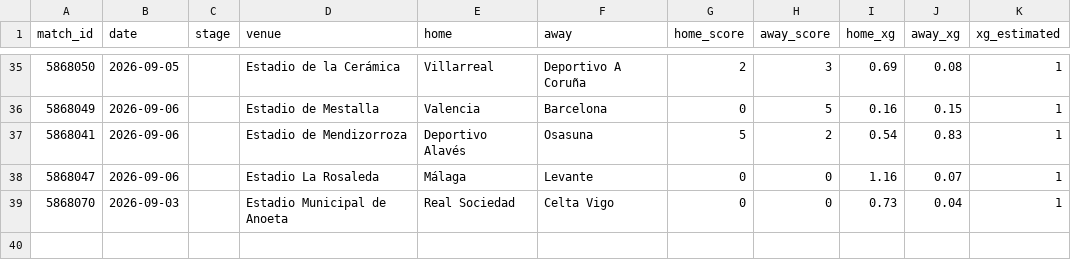
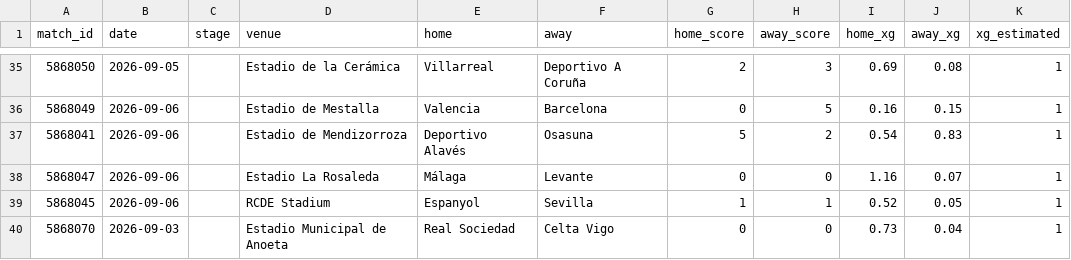
Before and after one commit to RShiri/XLALIGA, a CSV file: laliga_dashboard/database/results.csv, drawn as a sheet; only a part is shown, gaps mark what is left out; the diff names each change by its address in the sheet, - before the commit and + after, or states it on an @@ line.

```diff
--- a/laliga_dashboard/database/results.csv
+++ b/laliga_dashboard/database/results.csv
+row 39: 5868045 | 2026-09-06 |  | RCDE Stadium | Espanyol | Sevilla | 1 | 1 | 0.52 | 0.05 | 1
```
Also changed, not shown: laliga_dashboard/database/standings.csv, laliga_dashboard/database/team_match_stats.csv, 16 other files.
